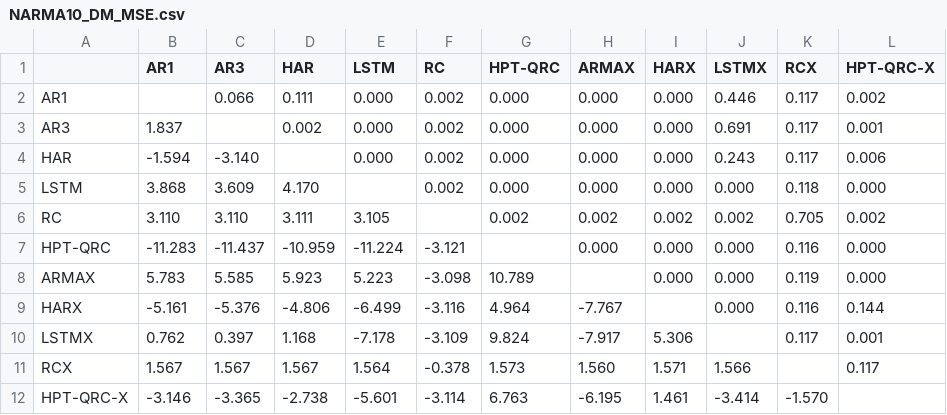
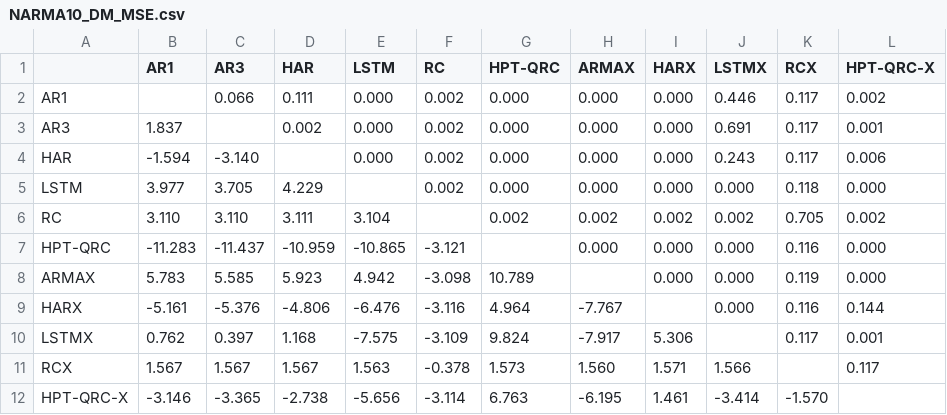
Before and after one commit to HUmutI/EPFL-Quandela-Qedi, a CSV file: narma_experiment/results/NARMA10_DM_MSE.csv, drawn as a sheet.

```diff
--- a/narma_experiment/results/NARMA10_DM_MSE.csv
+++ b/narma_experiment/results/NARMA10_DM_MSE.csv
@@ -4,9 +4,9 @@ AR3,1.837,,0.002,0.000,0.002,0.000,0.000,0.000,0.691,0.117,0.001
 HAR,-1.594,-3.140,,0.000,0.002,0.000,0.000,0.000,0.243,0.117,0.006
-LSTM,3.868,3.609,4.170,,0.002,0.000,0.000,0.000,0.000,0.118,0.000
-RC,3.110,3.110,3.111,3.105,,0.002,0.002,0.002,0.002,0.705,0.002
-HPT-QRC,-11.283,-11.437,-10.959,-11.224,-3.121,,0.000,0.000,0.000,0.116,0.000
-ARMAX,5.783,5.585,5.923,5.223,-3.098,10.789,,0.000,0.000,0.119,0.000
-HARX,-5.161,-5.376,-4.806,-6.499,-3.116,4.964,-7.767,,0.000,0.116,0.144
-LSTMX,0.762,0.397,1.168,-7.178,-3.109,9.824,-7.917,5.306,,0.117,0.001
-RCX,1.567,1.567,1.567,1.564,-0.378,1.573,1.560,1.571,1.566,,0.117
-HPT-QRC-X,-3.146,-3.365,-2.738,-5.601,-3.114,6.763,-6.195,1.461,-3.414,-1.570,
+LSTM,3.977,3.705,4.229,,0.002,0.000,0.000,0.000,0.000,0.118,0.000
+RC,3.110,3.110,3.111,3.104,,0.002,0.002,0.002,0.002,0.705,0.002
+HPT-QRC,-11.283,-11.437,-10.959,-10.865,-3.121,,0.000,0.000,0.000,0.116,0.000
+ARMAX,5.783,5.585,5.923,4.942,-3.098,10.789,,0.000,0.000,0.119,0.000
+HARX,-5.161,-5.376,-4.806,-6.476,-3.116,4.964,-7.767,,0.000,0.116,0.144
+LSTMX,0.762,0.397,1.168,-7.575,-3.109,9.824,-7.917,5.306,,0.117,0.001
+RCX,1.567,1.567,1.567,1.563,-0.378,1.573,1.560,1.571,1.566,,0.117
+HPT-QRC-X,-3.146,-3.365,-2.738,-5.656,-3.114,6.763,-6.195,1.461,-3.414,-1.570,
```
Also changed, not shown: narma_experiment/results/NARMA10_DM_QLIKE.csv, narma_experiment/results/NARMA10_benchmark.csv, 9 other files.
